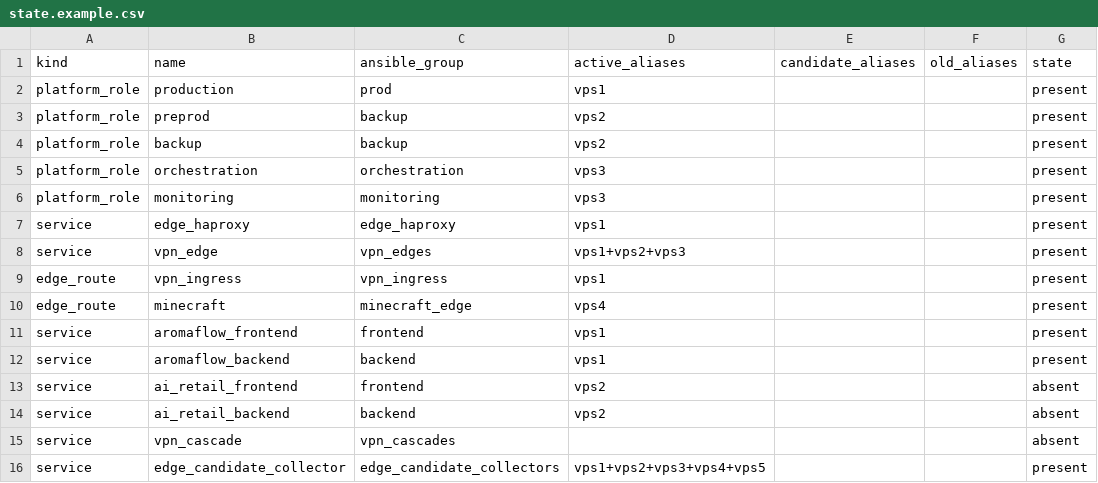
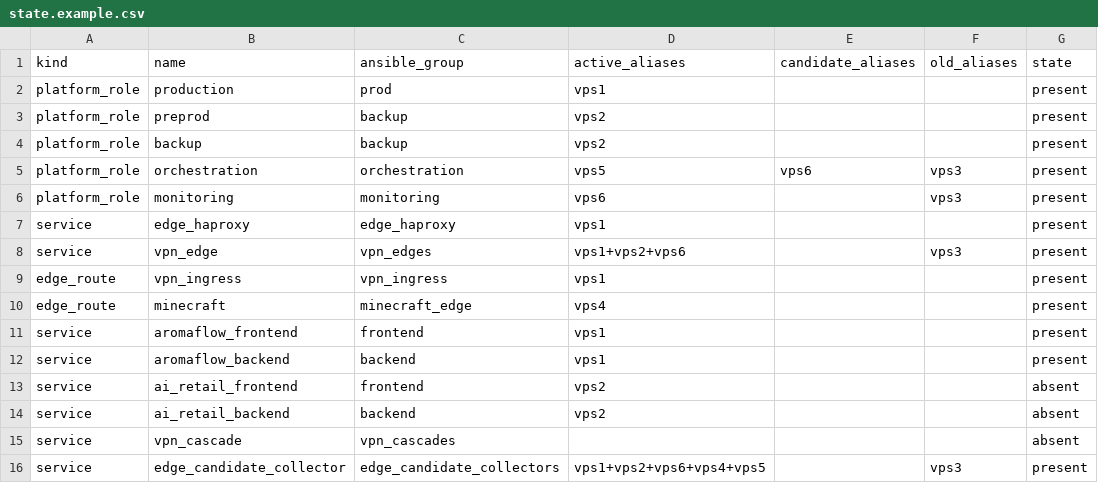
Before and after one commit to airiga1897/AI_Service_Platform, a CSV file: infra/ansible/state.example.csv, drawn as a sheet.

```diff
--- a/infra/ansible/state.example.csv
+++ b/infra/ansible/state.example.csv
@@ -4,6 +4,6 @@ platform_role,preprod,backup,vps2,,,present
 platform_role,backup,backup,vps2,,,present
-platform_role,orchestration,orchestration,vps3,,,present
-platform_role,monitoring,monitoring,vps3,,,present
+platform_role,orchestration,orchestration,vps5,vps6,vps3,present
+platform_role,monitoring,monitoring,vps6,,vps3,present
 service,edge_haproxy,edge_haproxy,vps1,,,present
-service,vpn_edge,vpn_edges,vps1+vps2+vps3,,,present
+service,vpn_edge,vpn_edges,vps1+vps2+vps6,,vps3,present
 edge_route,vpn_ingress,vpn_ingress,vps1,,,present
@@ -15,2 +15,2 @@ service,ai_retail_backend,backend,vps2,,,absent
 service,vpn_cascade,vpn_cascades,,,,absent
-service,edge_candidate_collector,edge_candidate_collectors,vps1+vps2+vps3+vps4+vps5,,,present
+service,edge_candidate_collector,edge_candidate_collectors,vps1+vps2+vps6+vps4+vps5,,vps3,present
```
Also changed, not shown: 47 other files.
